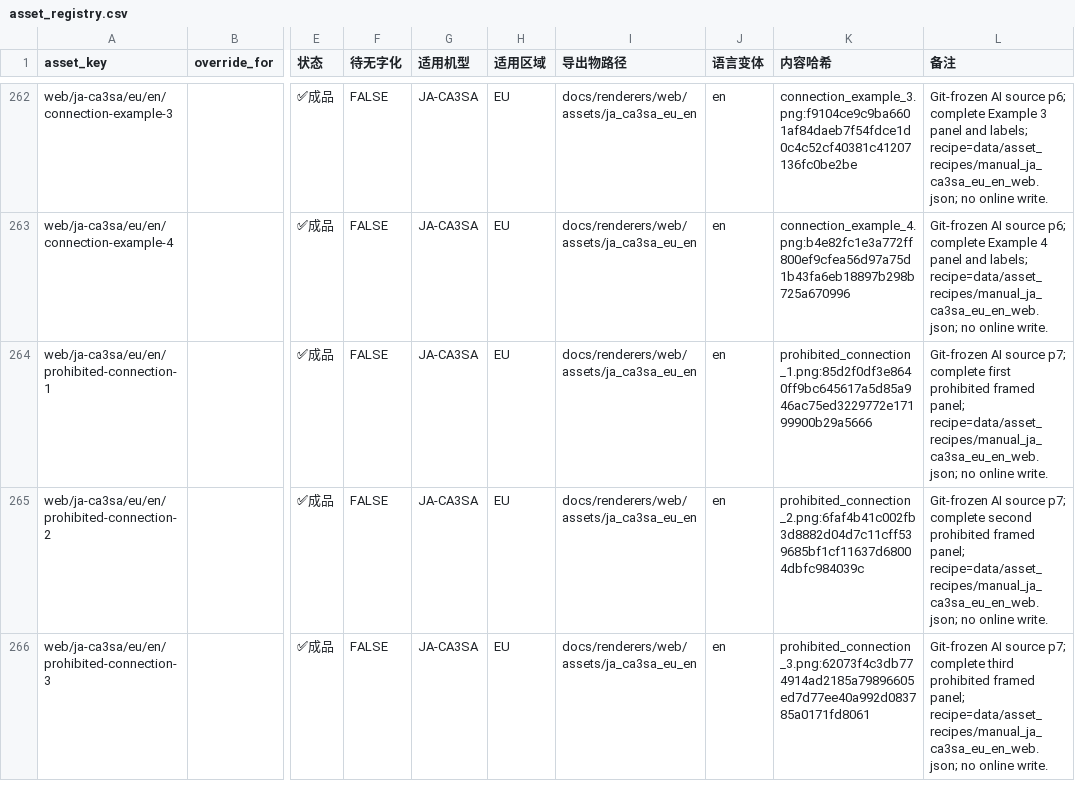
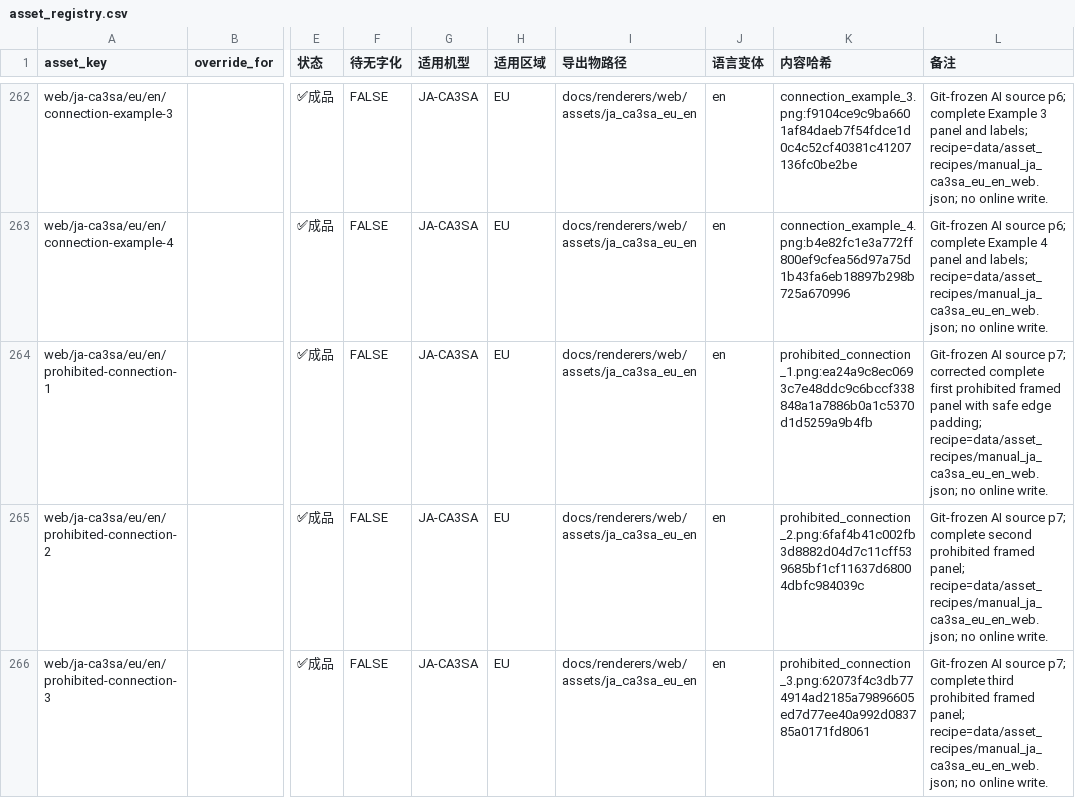
Before and after one commit to Bingboom/auto-manual, a CSV file: data/asset_registry.csv, drawn as a sheet; only a part is shown, gaps mark what is left out; the diff names each change by its address in the sheet, - before the commit and + after, or states it on an @@ line.

Commit message:
fix(web): preserve complete JA-CA3SA frame

```diff
--- a/data/asset_registry.csv
+++ b/data/asset_registry.csv
-K264 (内容哈希): prohibited_connection_1.png:85d2f0df3e8640ff9bc645617a5d85a946ac75ed3229772e17199900b29a5666
+K264 (内容哈希): prohibited_connection_1.png:ea24a9c8ec0693c7e48ddc9c6bccf338848a1a7886b0a1c5370d1d5259a9b4fb
-L264 (备注): …source p7; complete first prohibited framed panel; recipe=data/asset_recipes/manual_ja_ca3sa_eu_en_web.json; no…
+L264 (备注): …source p7; corrected complete first prohibited framed panel with safe edge padding; recipe=data/asset_recipes/manual_ja_ca3sa_eu_en_web.json; no…
```
Also changed, not shown: 4 other files.
